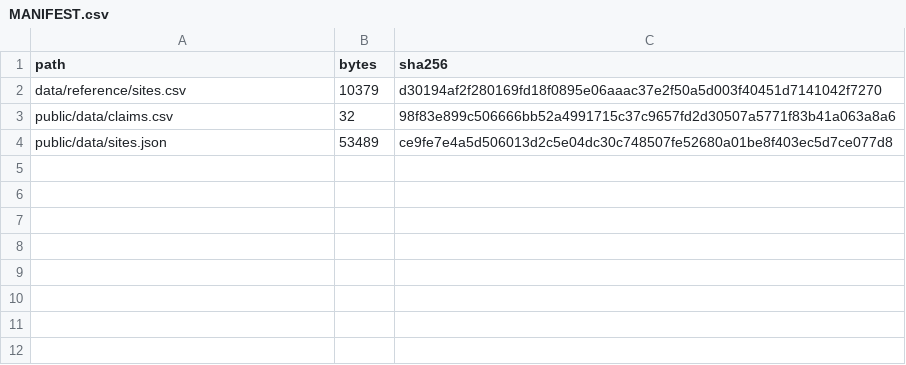
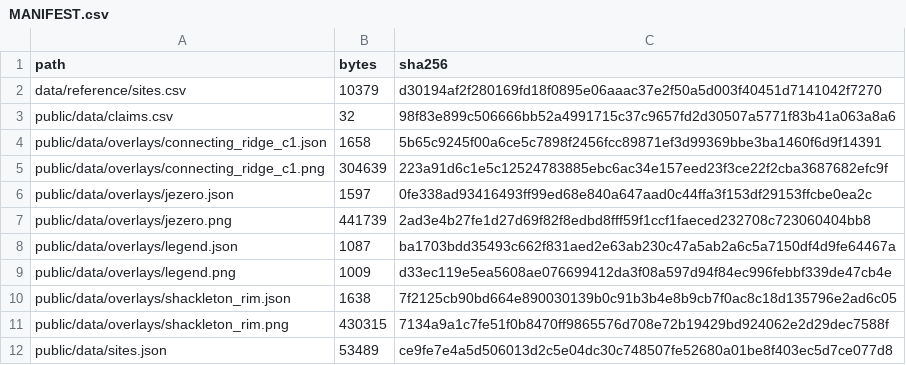
Before and after one commit to AnayDhawan/gsop, a CSV file: data/MANIFEST.csv, drawn as a sheet; the diff names each change by its address in the sheet, - before the commit and + after, or states it on an @@ line.

Commit message:
B6: score overlays, legend and sidecars

```diff
--- a/data/MANIFEST.csv
+++ b/data/MANIFEST.csv
+row 4: public/data/overlays/connecting_ridge_c1.json | 1658 | 5b65c9245f00a6ce5c7898f2456fcc89871ef3d99369bbe3ba1460f6d9f14391
+row 5: public/data/overlays/connecting_ridge_c1.png | 304639 | 223a91d6c1e5c12524783885ebc6ac34e157eed23f3ce22f2cba3687682efc9f
+row 6: public/data/overlays/jezero.json | 1597 | 0fe338ad93416493ff99ed68e840a647aad0c44ffa3f153df29153ffcbe0ea2c
+row 7: public/data/overlays/jezero.png | 441739 | 2ad3e4b27fe1d27d69f82f8edbd8fff59f1ccf1faeced232708c723060404bb8
+row 8: public/data/overlays/legend.json | 1087 | ba1703bdd35493c662f831aed2e63ab230c47a5ab2a6c5a7150df4d9fe64467a
+row 9: public/data/overlays/legend.png | 1009 | d33ec119e5ea5608ae076699412da3f08a597d94f84ec996febbf339de47cb4e
+row 10: public/data/overlays/shackleton_rim.json | 1638 | 7f2125cb90bd664e890030139b0c91b3b4e8b9cb7f0ac8c18d135796e2ad6c05
+row 11: public/data/overlays/shackleton_rim.png | 430315 | 7134a9a1c7fe51f0b8470ff9865576d708e72b19429bd924062e2d29dec7588f
```
Also changed, not shown: 11 other files.
